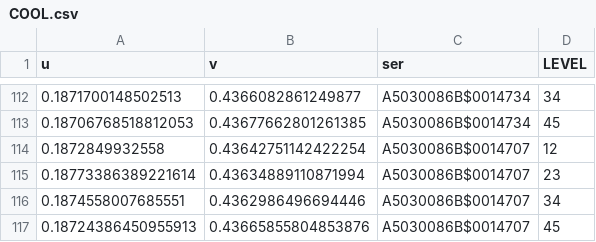
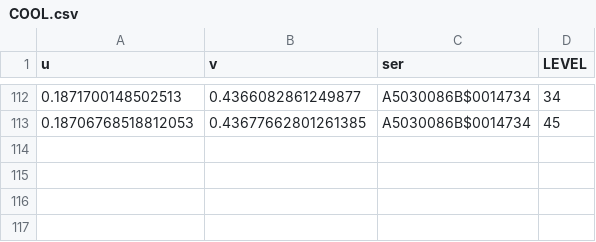
Before and after one commit to AuroraBoreas/Rlang, a CSV file: R_03_WB/src/COOL.csv, drawn as a sheet; only a part is shown, gaps mark what is left out.

```diff
--- a/R_03_WB/src/COOL.csv
+++ b/R_03_WB/src/COOL.csv
@@ -113,5 +113 @@ u,v,ser,LEVEL
 0.18706768518812053,0.43677662801261385,A5030086B$0014734,45
-0.1872849932558,0.43642751142422254,A5030086B$0014707,12
-0.18773386389221614,0.43634889110871994,A5030086B$0014707,23
-0.1874558007685551,0.4362986496694446,A5030086B$0014707,34
-0.18724386450955913,0.43665855804853876,A5030086B$0014707,45
```
Also changed, not shown: R_03_WB/src/EXPERT1.csv, R_03_WB/src/NEUTRAL.csv, 14 other files.
